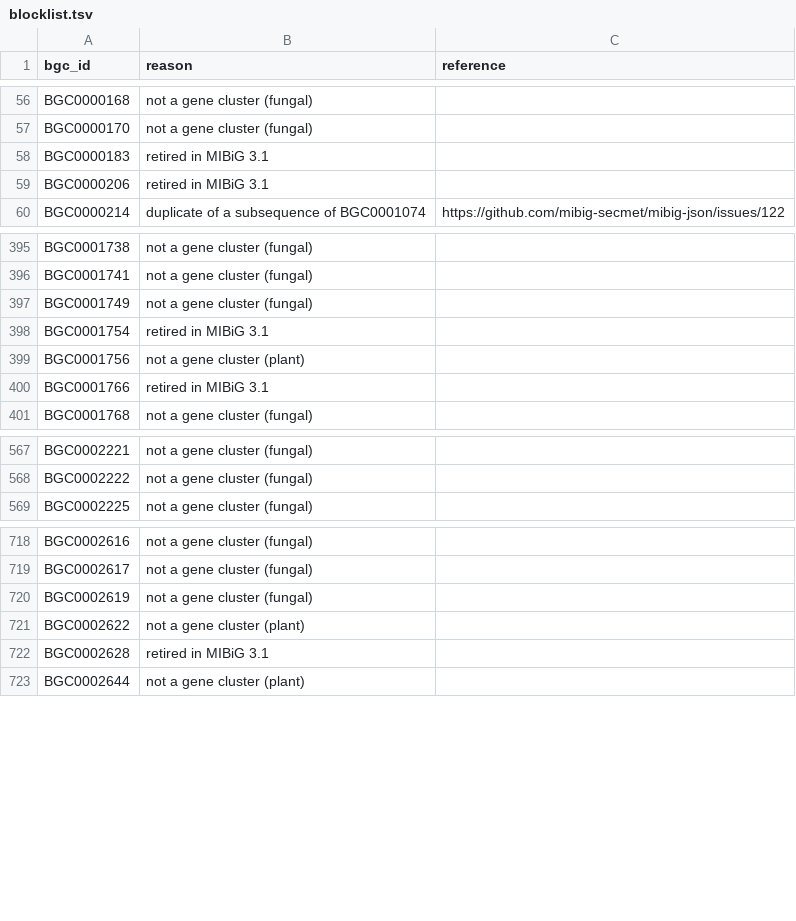
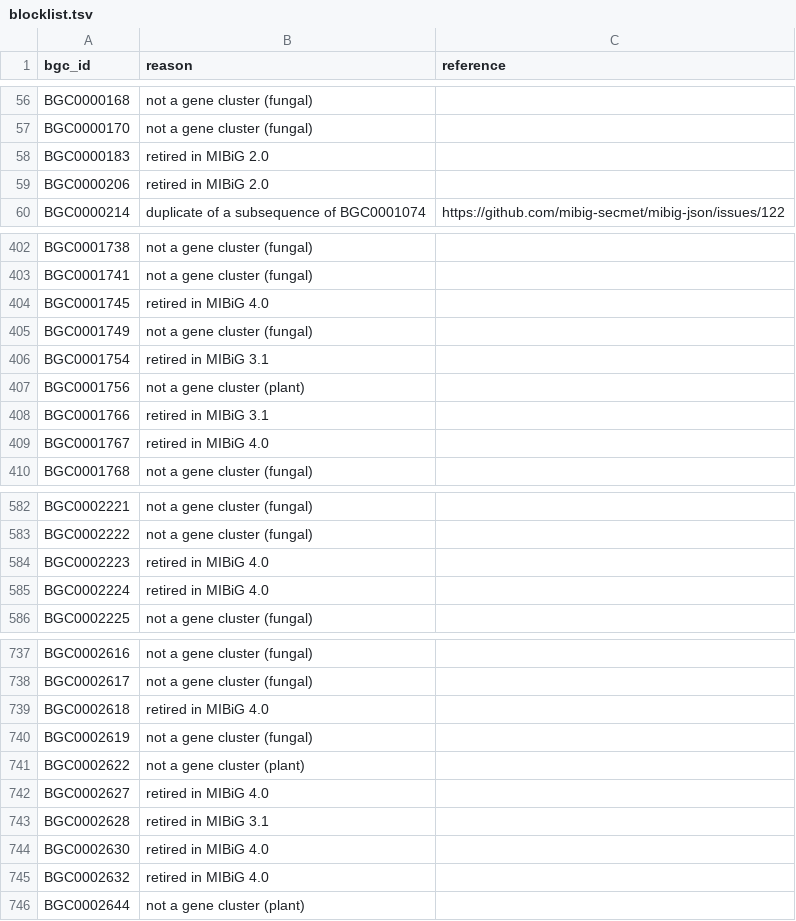
Before and after one commit to zellerlab/CHAMOIS, a TSV file: data/mibig/blocklist.tsv, drawn as a sheet; only a part is shown, gaps mark what is left out; the diff covers the shown part only.

Commit message:
Remove MIBiG clusters *explicitly* retired in MIBiG 4.0

```diff
--- a/data/mibig/blocklist.tsv
+++ b/data/mibig/blocklist.tsv
@@ -57,4 +57,4 @@ BGC0000168	not a gene cluster (fungal)
 BGC0000170	not a gene cluster (fungal)	
-BGC0000183	retired in MIBiG 3.1	
-BGC0000206	retired in MIBiG 3.1	
+BGC0000183	retired in MIBiG 2.0	
+BGC0000206	retired in MIBiG 2.0	
 BGC0000214	duplicate of a subsequence of BGC0001074	https://github.com/mibig-secmet/mibig-json/issues/122
@@ -396,2 +403,3 @@ BGC0001738	not a gene cluster (fungal)
 BGC0001741	not a gene cluster (fungal)	
+BGC0001745	retired in MIBiG 4.0	
 BGC0001749	not a gene cluster (fungal)	
@@ -400,2 +408,3 @@ BGC0001756	not a gene cluster (plant)
 BGC0001766	retired in MIBiG 3.1	
+BGC0001767	retired in MIBiG 4.0	
 BGC0001768	not a gene cluster (fungal)	
@@ -568,2 +583,4 @@ BGC0002221	not a gene cluster (fungal)
 BGC0002222	not a gene cluster (fungal)	
+BGC0002223	retired in MIBiG 4.0	
+BGC0002224	retired in MIBiG 4.0	
 BGC0002225	not a gene cluster (fungal)	
@@ -719,5 +738,9 @@ BGC0002616	not a gene cluster (fungal)
 BGC0002617	not a gene cluster (fungal)	
+BGC0002618	retired in MIBiG 4.0	
 BGC0002619	not a gene cluster (fungal)	
 BGC0002622	not a gene cluster (plant)	
+BGC0002627	retired in MIBiG 4.0	
 BGC0002628	retired in MIBiG 3.1	
+BGC0002630	retired in MIBiG 4.0	
+BGC0002632	retired in MIBiG 4.0	
 BGC0002644	not a gene cluster (plant)	
```
Also changed, not shown: 16 added rows elsewhere in this file.
